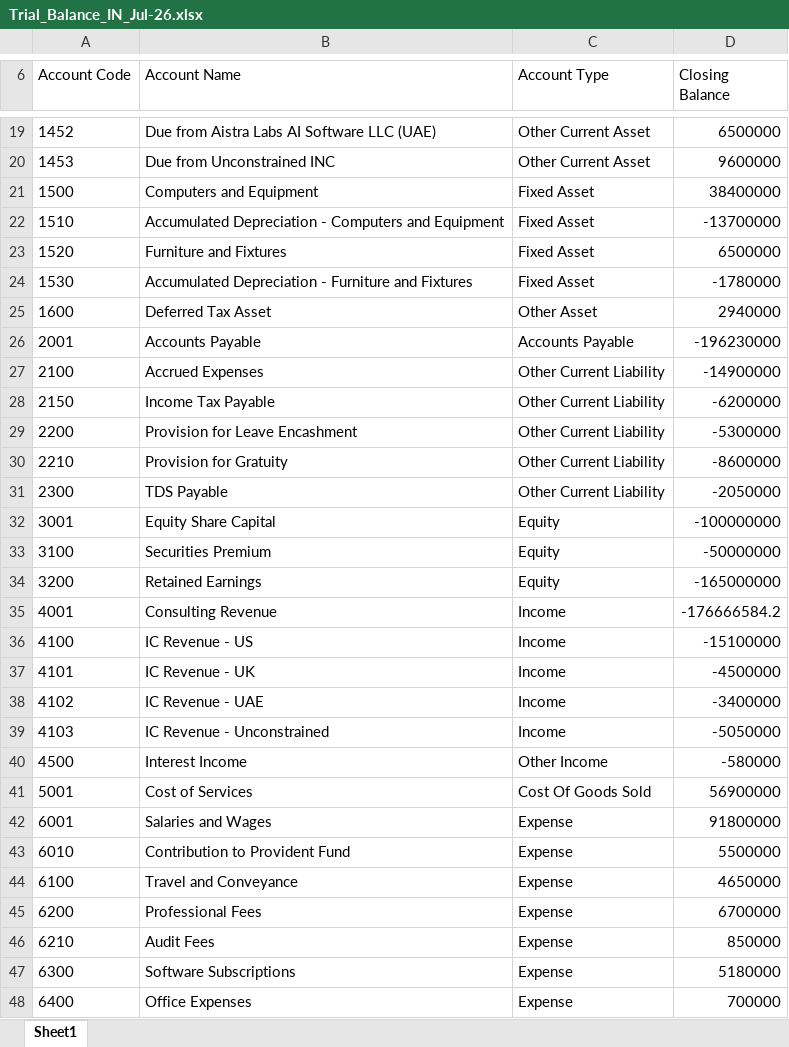
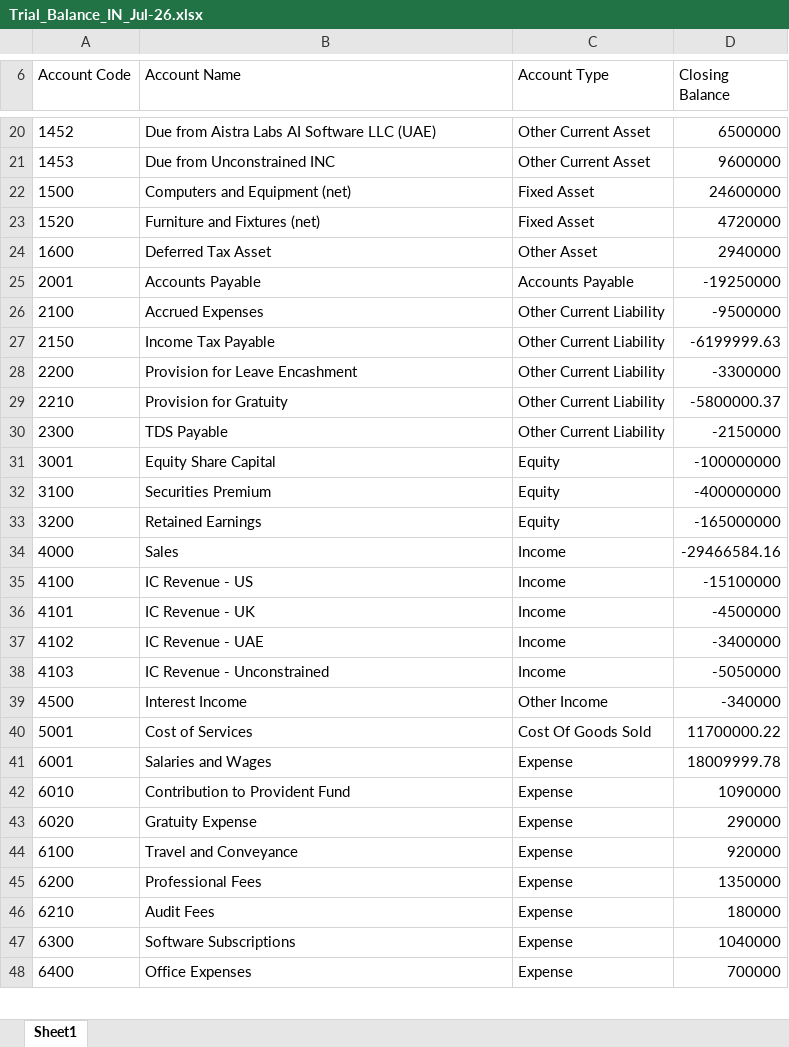
Before and after one commit to prafulla-aistra/aistra-fs, an Excel workbook: samples/Trial_Balance_IN_Jul-26.xlsx, sheet Sheet1, drawn as a sheet; only a part is shown, gaps mark what is left out; values as stored, in another font and other column widths than the file's, no borders; removed rows and columns are numbered as before the commit, all else as after; the diff covers the shown part only; the diff names each change by its address in the sheet, - before the commit and + after, or states it on an @@ line.

```diff
--- a/samples/Trial_Balance_IN_Jul-26.xlsx (sheet Sheet1)
+++ b/samples/Trial_Balance_IN_Jul-26.xlsx (sheet Sheet1)
-B22 (Account Name): Computers and Equipment
+B22 (Account Name): Computers and Equipment (net)
-D22 (Closing Balance): 38400000
+D22 (Closing Balance): 24600000
-row 22: 1510 | Accumulated Depreciation - Computers and Equipment | Fixed Asset | -13700000
-B23 (Account Name): Furniture and Fixtures
+B23 (Account Name): Furniture and Fixtures (net)
-D23 (Closing Balance): 6500000
+D23 (Closing Balance): 4720000
-row 24: 1530 | Accumulated Depreciation - Furniture and Fixtures | Fixed Asset | -1780000
-D25 (Closing Balance): -196230000
+D25 (Closing Balance): -19250000
-D26 (Closing Balance): -14900000
+D26 (Closing Balance): -9500000
-D27 (Closing Balance): -6200000
+D27 (Closing Balance): -6199999.63
-D28 (Closing Balance): -5300000
+D28 (Closing Balance): -3300000
-D29 (Closing Balance): -8600000
+D29 (Closing Balance): -5800000.37
-D30 (Closing Balance): -2050000
+D30 (Closing Balance): -2150000
-D32 (Closing Balance): -50000000
+D32 (Closing Balance): -400000000
-row 35: 4001 | Consulting Revenue | Income | -176666584.2
+row 34: 4000 | Sales | Income | -29466584.16
-D39 (Closing Balance): -580000
+D39 (Closing Balance): -340000
-D40 (Closing Balance): 56900000
+D40 (Closing Balance): 11700000.22
-D41 (Closing Balance): 91800000
+D41 (Closing Balance): 18009999.78
-D42 (Closing Balance): 5500000
+D42 (Closing Balance): 1090000
+row 43: 6020 | Gratuity Expense | Expense | 290000
-D44 (Closing Balance): 4650000
+D44 (Closing Balance): 920000
-D45 (Closing Balance): 6700000
+D45 (Closing Balance): 1350000
-D46 (Closing Balance): 850000
+D46 (Closing Balance): 180000
-D47 (Closing Balance): 5180000
+D47 (Closing Balance): 1040000
```
Also changed, not shown: 2 added rows, 1 removed row and 6 edited cells elsewhere in this sheet, samples/Exchange_Rates_per_USD_sample.xlsx, samples/Trial_Balance_IN_Aug-26.xlsx, 35 other files.
